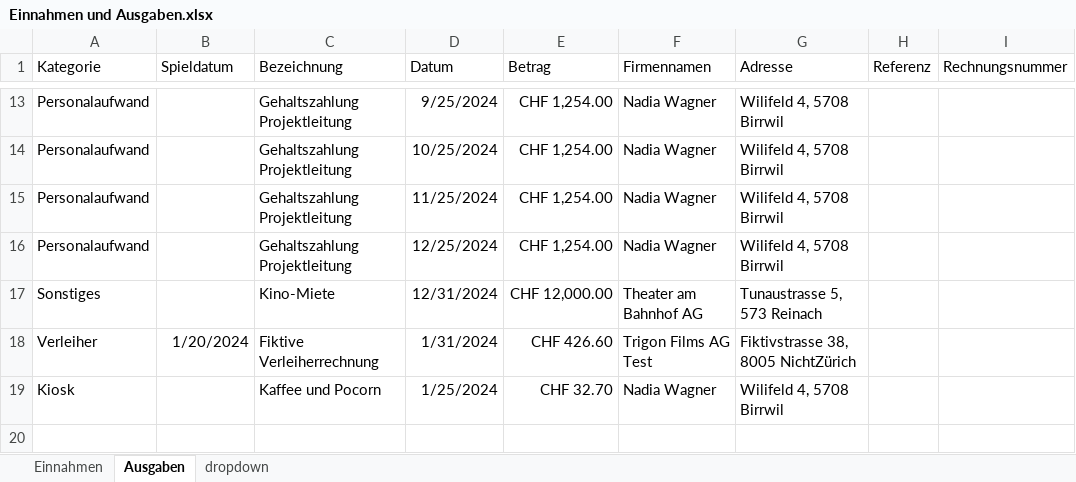
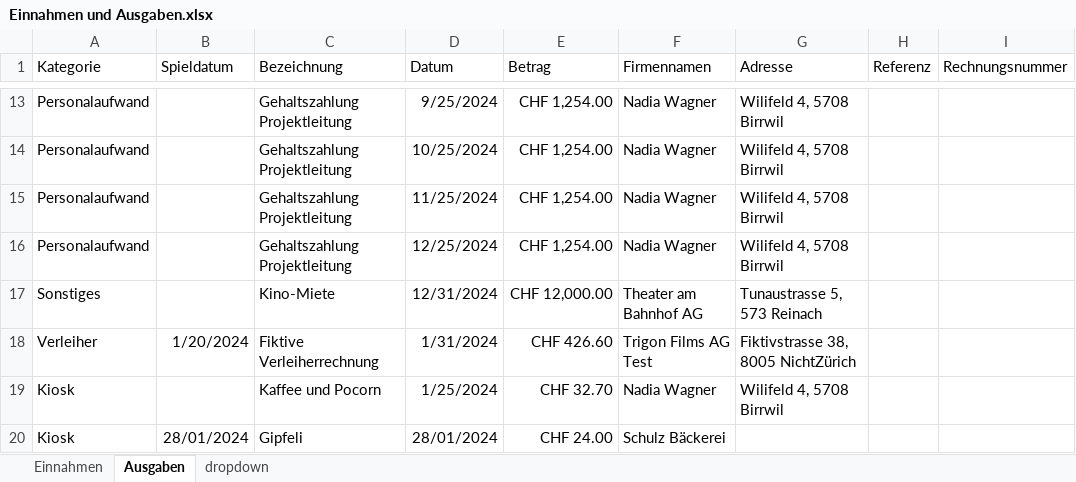
Before and after one commit to slvwagner/Kinoklub, an Excel workbook: Input/Einnahmen und Ausgaben.xlsx, sheet Ausgaben, drawn as a sheet; only a part is shown, gaps mark what is left out; values as stored, in another font and other column widths than the file's, no borders; table styles not drawn; the diff names each change by its address in the sheet, - before the commit and + after, or states it on an @@ line.

Commit message:
28.01.24

```diff
--- a/Input/Einnahmen und Ausgaben.xlsx (sheet Ausgaben)
+++ b/Input/Einnahmen und Ausgaben.xlsx (sheet Ausgaben)
+row 20: Kiosk | 28/01/2024 | Gipfeli | 28/01/2024 | CHF 24.00 | Schulz Bäckerei
```
Also changed, not shown: sheet Einnahmen.
